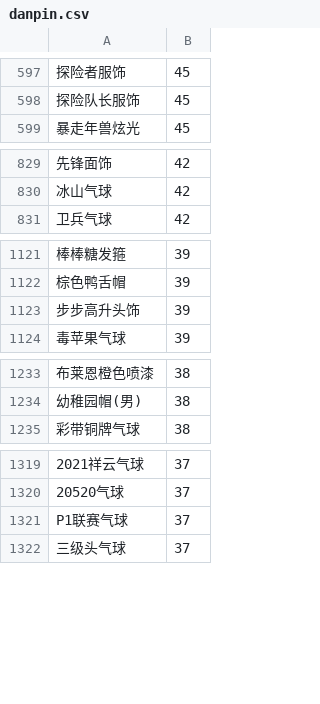
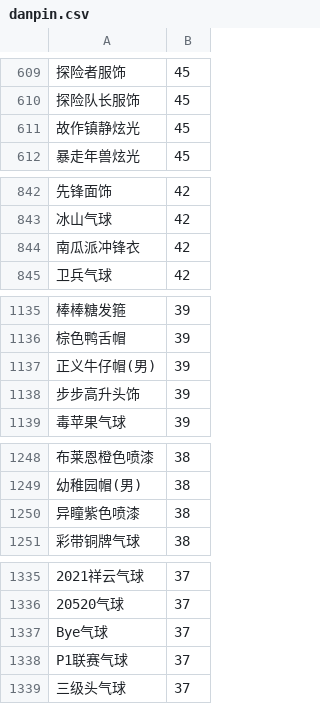
Before and after one commit to amimibear/KartRider, a CSV file: ZhenCangGuan/danpin.csv, drawn as a sheet; only a part is shown, gaps mark what is left out; the diff covers the shown part only; the diff names each change by its address in the sheet, - before the commit and + after, or states it on an @@ line.

```diff
--- a/ZhenCangGuan/danpin.csv
+++ b/ZhenCangGuan/danpin.csv
+row 611: 故作镇静炫光 | 45
+row 844: 南瓜派冲锋衣 | 42
+row 1137: 正义牛仔帽(男) | 39
+row 1250: 异瞳紫色喷漆 | 38
+row 1337: Bye气球 | 37
```
Also changed, not shown: 15 added rows elsewhere in this file, 3 other files.
